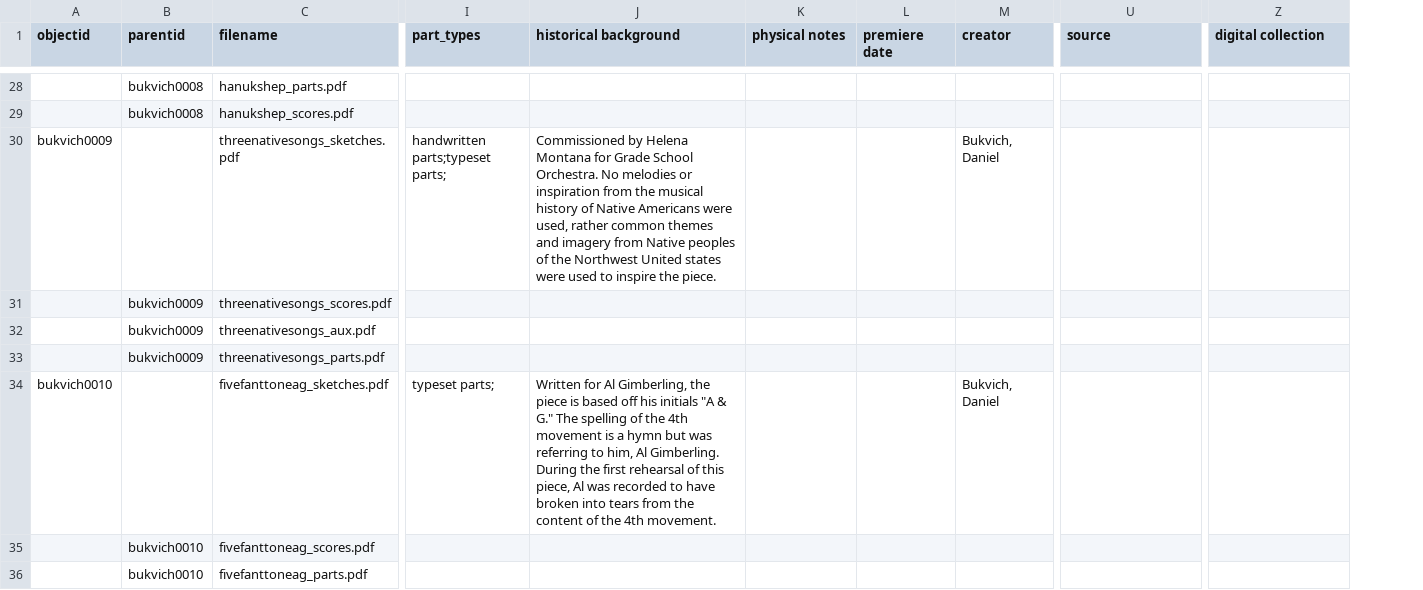
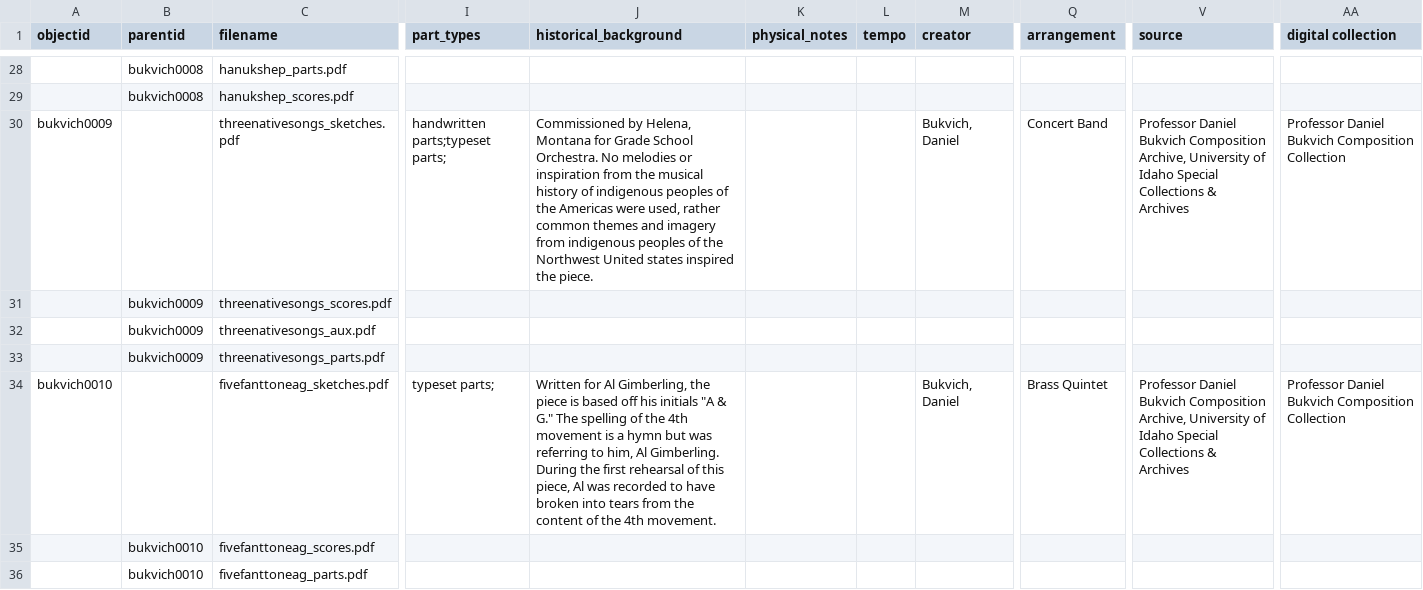
Before and after one commit to uidaholib/bukvich-project, a CSV file: _data/bukvich.csv, drawn as a sheet; only a part is shown, gaps mark what is left out; removed rows and columns are numbered as before the commit, all else as after; the diff covers the shown part only; the diff names each change by its address in the sheet, - before the commit and + after, or states it on an @@ line.

```diff
--- a/_data/bukvich.csv
+++ b/_data/bukvich.csv
-column L (premiere date), empty
+column L (tempo), empty
+column Q (arrangement), rows 30-34: Concert Band |  |  |  | Brass Quintet
-J1: historical background
+J1: historical_background
-K1: physical notes
+K1: physical_notes
-J30 (historical_background): Commissioned by Helena Montana for Grade School Orchestra. No melodies or inspiration from the musical history of Native Americans were used, rather common themes and imagery from Native peoples of the Northwest United states were used to inspire the piece.
+J30 (historical_background): Commissioned by Helena, Montana for Grade School Orchestra. No melodies or inspiration from the musical history of indigenous peoples of the Americas were used, rather common themes and imagery from indigenous peoples of the Northwest United states inspired the piece.
-V30 (source): (empty)
+V30 (source): Professor Daniel Bukvich Composition Archive, University of Idaho Special Collections & Archives
-AA30 (digital collection): (empty)
+AA30 (digital collection): Professor Daniel Bukvich Composition Collection
-V34 (source): (empty)
+V34 (source): Professor Daniel Bukvich Composition Archive, University of Idaho Special Collections & Archives
-AA34 (digital collection): (empty)
+AA34 (digital collection): Professor Daniel Bukvich Composition Collection
```
Also changed, not shown: 54 edited cells elsewhere in this file.
